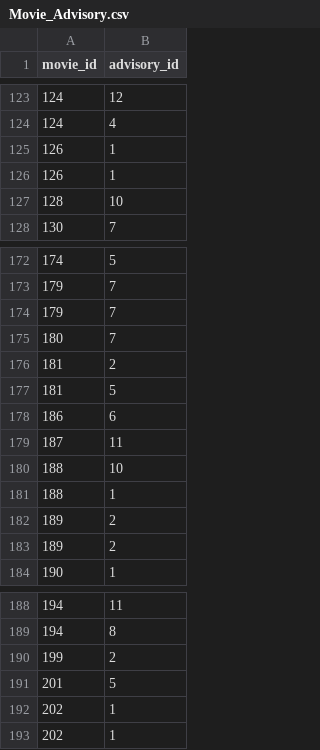
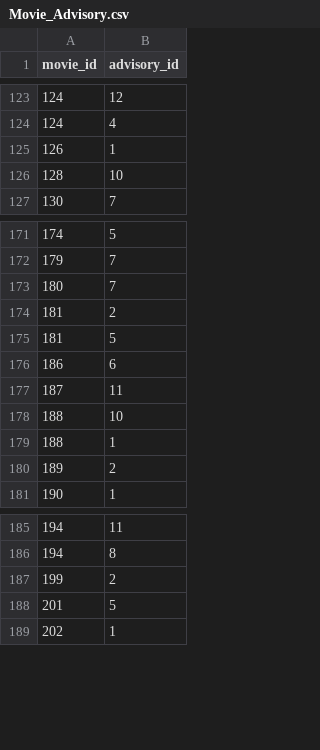
Before and after one commit to Wyden13/CPRG250-Movies-Management, a CSV file: Phase-2-Database-Implementation/sample-data/bridges/Movie_Advisory.csv, drawn as a sheet; only a part is shown, gaps mark what is left out.

```diff
--- a/Phase-2-Database-Implementation/sample-data/bridges/Movie_Advisory.csv
+++ b/Phase-2-Database-Implementation/sample-data/bridges/Movie_Advisory.csv
@@ -125,3 +125,2 @@ movie_id,advisory_id
 126,1
-126,1
 128,10
@@ -173,3 +172,2 @@ movie_id,advisory_id
 179,7
-179,7
 180,7
@@ -181,3 +179,2 @@ movie_id,advisory_id
 188,1
-189,2
 189,2
@@ -191,3 +188,2 @@ movie_id,advisory_id
 201,5
-202,1
 202,1
```
Also changed, not shown: Phase-2-Database-Implementation/sample-data/bridges/Movie_Category.csv, Phase-2-Database-Implementation/sample-data/directors.csv, 5 other files.
